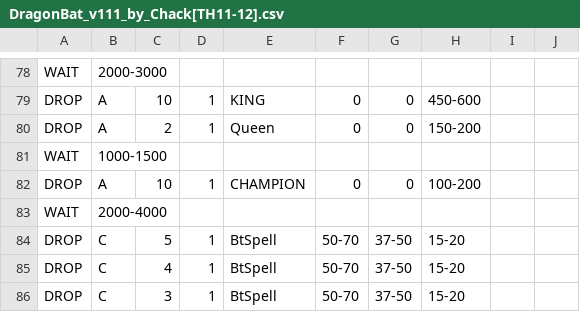
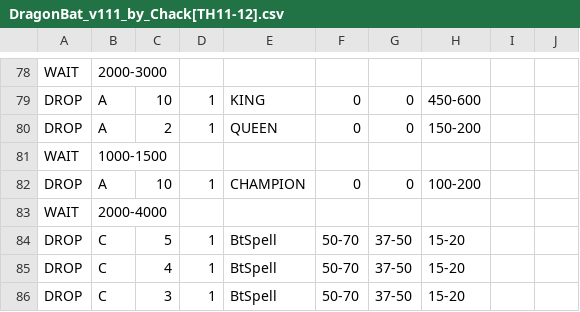
Before and after one commit to ChackBR/MyBot_v7, a CSV file: CSV/Attack/DragonBat_v111_by_Chack[TH11-12].csv, drawn as a sheet; only a part is shown, gaps mark what is left out.

```diff
--- a/CSV/Attack/DragonBat_v111_by_Chack[TH11-12].csv
+++ b/CSV/Attack/DragonBat_v111_by_Chack[TH11-12].csv
@@ -79,3 +79,3 @@ WAIT  |2000-3000  |           |           |           |           |           |
 DROP  |A          |10         |1          |KING       |0          |0          |450-600    |           |           |
-DROP  |A          |2          |1          |Queen      |0          |0          |150-200    |           |           |
+DROP  |A          |2          |1          |QUEEN      |0          |0          |150-200    |           |           |
 WAIT  |1000-1500  |           |           |           |           |           |           |           |           |
```
Also changed, not shown: CSV/Attack/DragonBat_v201_by_Chack[TH11-13].csv, CSV/Attack/ElectroLoon_331_by_Chack[TH11-12].csv, 6 other files.
